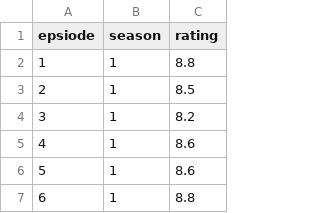
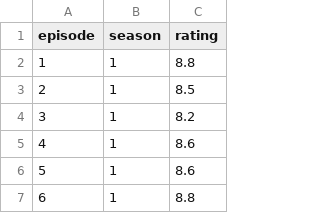
Before and after one commit to vyasenov/tv-series-viz, a CSV file: data/westworld_ratings.csv, drawn as a sheet; only a part is shown.

```diff
--- a/data/westworld_ratings.csv
+++ b/data/westworld_ratings.csv
@@ -1,2 +1,2 @@
-epsiode,season,rating
+episode,season,rating
 1,1,8.8
```
Also changed, not shown: data/narcos_ratings.csv, 55 other files.
